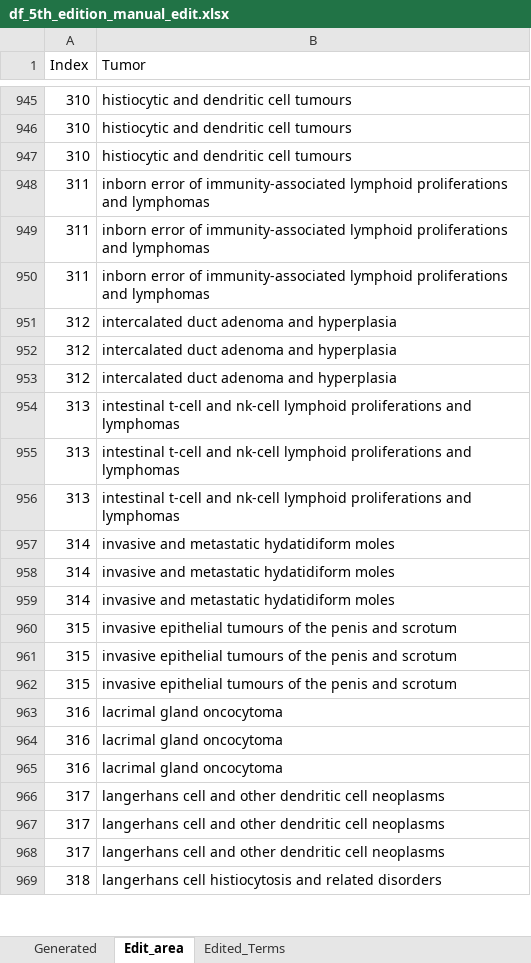
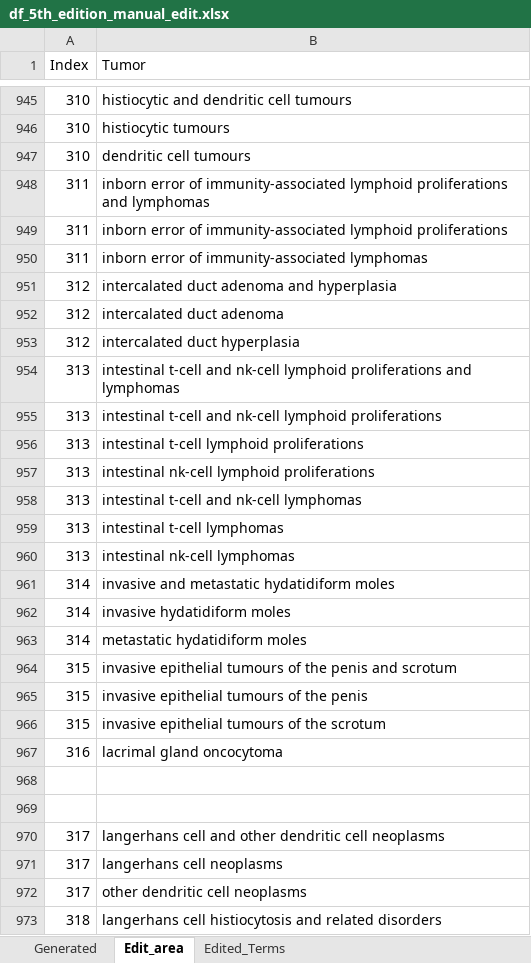
Before and after one commit to TaylorResearchLab/CANTOS, an Excel workbook: data/WHO_Tumors/intermediate/df_5th_edition_manual_edit.xlsx, sheet Edit_area, drawn as a sheet; only a part is shown, gaps mark what is left out; values as stored, in another font and other column widths than the file's, no borders; addresses are those after the commit; the diff covers the shown part only; the diff names each change by its address in the sheet, - before the commit and + after, or states it on an @@ line.

```diff
--- a/data/WHO_Tumors/intermediate/df_5th_edition_manual_edit.xlsx (sheet Edit_area)
+++ b/data/WHO_Tumors/intermediate/df_5th_edition_manual_edit.xlsx (sheet Edit_area)
-B946 (Tumor): histiocytic and dendritic cell tumours
+B946 (Tumor): histiocytic tumours
-B947 (Tumor): histiocytic and dendritic cell tumours
+B947 (Tumor): dendritic cell tumours
-B949 (Tumor): …lymphoid proliferations and lymphomas
+B949 (Tumor): …lymphoid proliferations
-B950 (Tumor): …of immunity-associated lymphoid proliferations and lymphomas
+B950 (Tumor): …of immunity-associated lymphomas
-B952 (Tumor): intercalated duct adenoma and hyperplasia
+B952 (Tumor): intercalated duct adenoma
-B953 (Tumor): intercalated duct adenoma and hyperplasia
+B953 (Tumor): intercalated duct hyperplasia
-B955 (Tumor): …lymphoid proliferations and lymphomas
+B955 (Tumor): …lymphoid proliferations
+row 956: 313 | intestinal t-cell lymphoid proliferations
-B957 (Tumor): intestinal t-cell and nk-cell lymphoid proliferations and lymphomas
+B957 (Tumor): intestinal nk-cell lymphoid proliferations
+row 958: 313 | intestinal t-cell and nk-cell lymphomas
+row 959: 313 | intestinal t-cell lymphomas
+row 960: 313 | intestinal nk-cell lymphomas
-B962 (Tumor): invasive and metastatic hydatidiform moles
+B962 (Tumor): invasive hydatidiform moles
-B963 (Tumor): invasive and metastatic hydatidiform moles
+B963 (Tumor): metastatic hydatidiform moles
-B965 (Tumor): …the penis and scrotum
+B965 (Tumor): …the penis
-B966 (Tumor): …of the penis and scrotum
+B966 (Tumor): …of the scrotum
-row 968: 316 | lacrimal gland oncocytoma
+row 968: (empty)
-row 969: 316 | lacrimal gland oncocytoma
+row 969: (empty)
-B971 (Tumor): langerhans cell and other dendritic cell neoplasms
+B971 (Tumor): langerhans cell neoplasms
-B972 (Tumor): langerhans cell and other dendritic cell neoplasms
+B972 (Tumor): other dendritic cell neoplasms
```
Also changed, not shown: 6 added rows and 50 edited cells elsewhere in this sheet.
